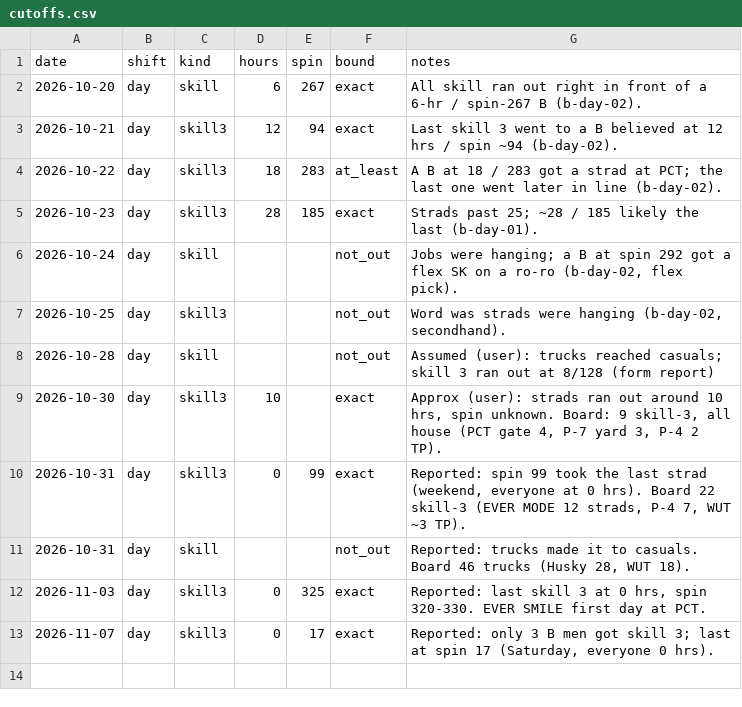
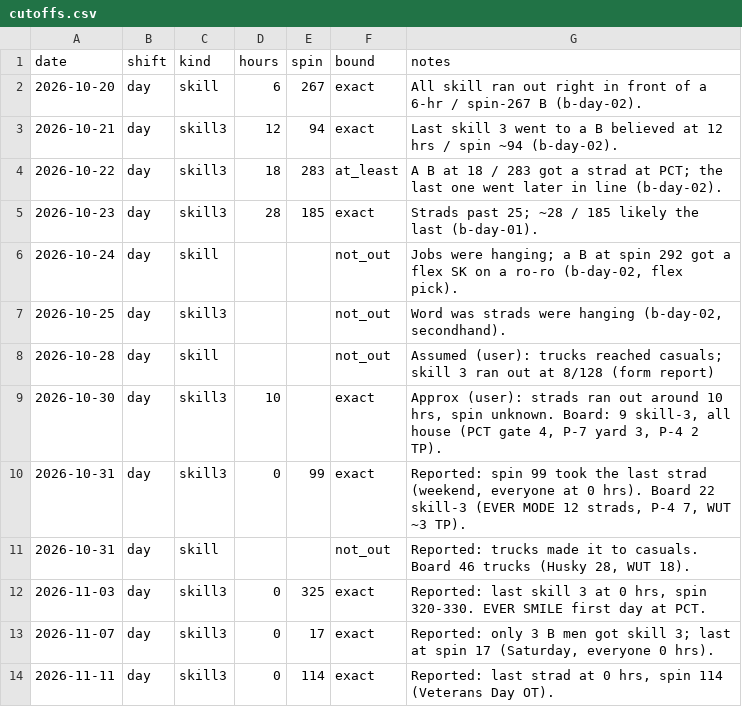
Before and after one commit to TheJoe1990/Ilwu, a CSV file: data/outcomes/cutoffs.csv, drawn as a sheet.

```diff
--- a/data/outcomes/cutoffs.csv
+++ b/data/outcomes/cutoffs.csv
@@ -13 +13,2 @@ date,shift,kind,hours,spin,bound,notes
 2026-11-07,day,skill3,0,17,exact,"Reported: only 3 B men got skill 3; last at spin 17 (Saturday, everyone 0 hrs)."
+2026-11-11,day,skill3,0,114,exact,"Reported: last strad at 0 hrs, spin 114 (Veterans Day OT)."
```
Also changed, not shown: data/outcomes/b-day-01.csv, 3 other files.
